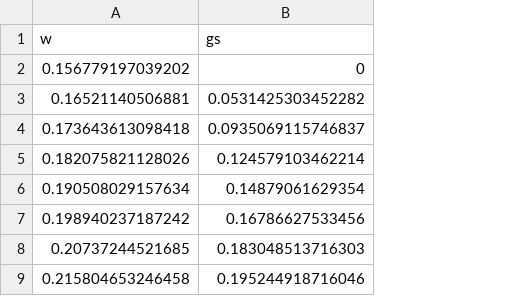
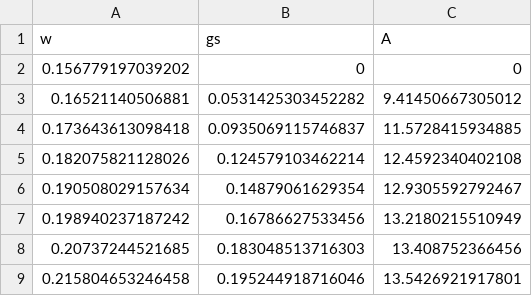
Before and after one commit to YaojieLu/SA-No-refilling-, a CSV file: Results/gs(w).csv, drawn as a sheet; only a part is shown; the diff names each change by its address in the sheet, - before the commit and + after, or states it on an @@ line.

```diff
--- a/Results/gs(w).csv
+++ b/Results/gs(w).csv
+column C (A), rows 2-9: 0 | 9.41450667305012 | 11.5728415934885 | 12.4592340402108 | 12.9305592792467 | 13.2180215510949 | 13.408752366456 | 13.5426921917801
```
Also changed, not shown: 2 other files.
